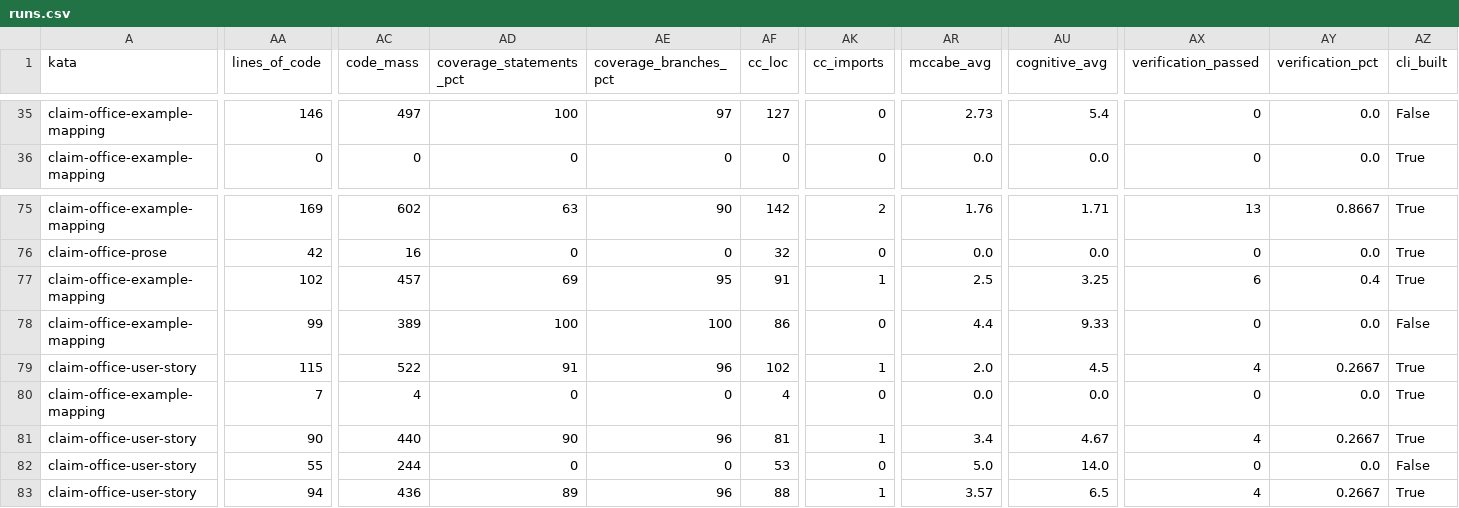
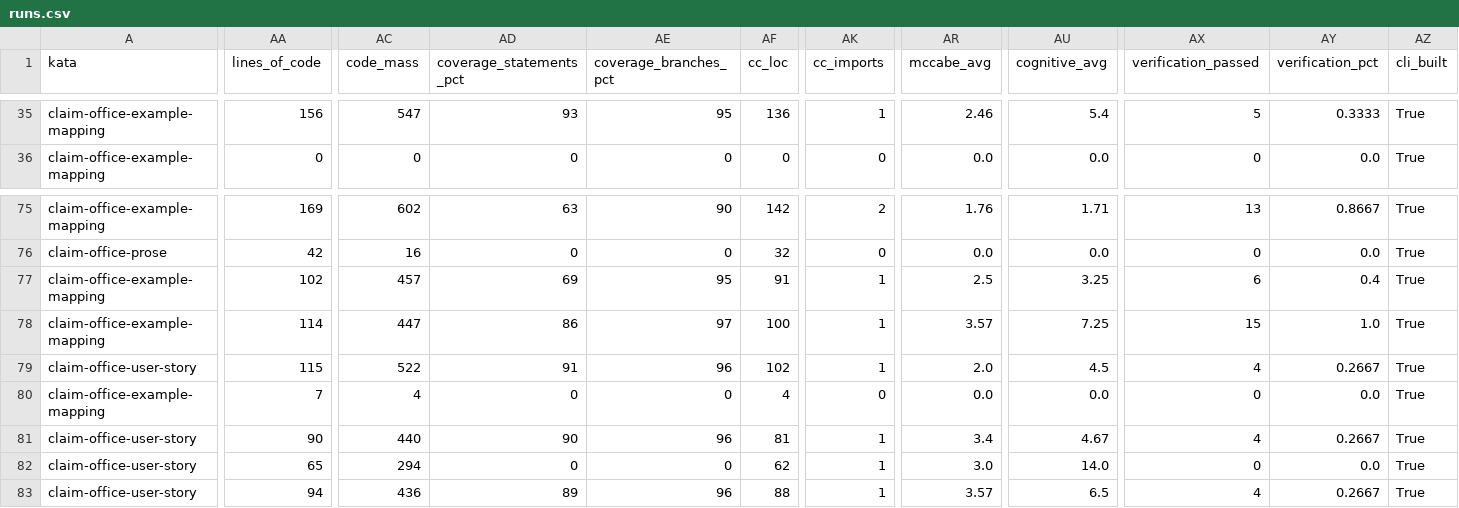
Before and after one commit to marcoemrich/agentic_coding_lab, a CSV file: research/RQ-1-prompt-style-effect/runs.csv, drawn as a sheet; only a part is shown, gaps mark what is left out; the diff covers the shown part only; the diff names each change by its address in the sheet, - before the commit and + after, or states it on an @@ line.

```diff
--- a/research/RQ-1-prompt-style-effect/runs.csv
+++ b/research/RQ-1-prompt-style-effect/runs.csv
-AA35 (lines_of_code): 146
+AA35 (lines_of_code): 156
-AC35 (code_mass): 497
+AC35 (code_mass): 547
-AD35 (coverage_statements_pct): 100
+AD35 (coverage_statements_pct): 93
-AE35 (coverage_branches_pct): 97
+AE35 (coverage_branches_pct): 95
-AF35 (cc_loc): 127
+AF35 (cc_loc): 136
-AK35 (cc_imports): 0
+AK35 (cc_imports): 1
-AR35 (mccabe_avg): 2.73
+AR35 (mccabe_avg): 2.46
-AX35 (verification_passed): 0
+AX35 (verification_passed): 5
-AY35 (verification_pct): 0.0
+AY35 (verification_pct): 0.3333
-AZ35 (cli_built): False
+AZ35 (cli_built): True
-AA78 (lines_of_code): 99
+AA78 (lines_of_code): 114
-AC78 (code_mass): 389
+AC78 (code_mass): 447
-AD78 (coverage_statements_pct): 100
+AD78 (coverage_statements_pct): 86
-AE78 (coverage_branches_pct): 100
+AE78 (coverage_branches_pct): 97
-AF78 (cc_loc): 86
+AF78 (cc_loc): 100
-AK78 (cc_imports): 0
+AK78 (cc_imports): 1
-AR78 (mccabe_avg): 4.4
+AR78 (mccabe_avg): 3.57
-AU78 (cognitive_avg): 9.33
+AU78 (cognitive_avg): 7.25
-AX78 (verification_passed): 0
+AX78 (verification_passed): 15
-AY78 (verification_pct): 0.0
+AY78 (verification_pct): 1.0
-AZ78 (cli_built): False
+AZ78 (cli_built): True
-AA82 (lines_of_code): 55
+AA82 (lines_of_code): 65
-AC82 (code_mass): 244
+AC82 (code_mass): 294
-AF82 (cc_loc): 53
+AF82 (cc_loc): 62
-AK82 (cc_imports): 0
+AK82 (cc_imports): 1
-AR82 (mccabe_avg): 5.0
+AR82 (mccabe_avg): 3.0
-AZ82 (cli_built): False
+AZ82 (cli_built): True
```
Also changed, not shown: 92 edited cells elsewhere in this file, 43 other files.
